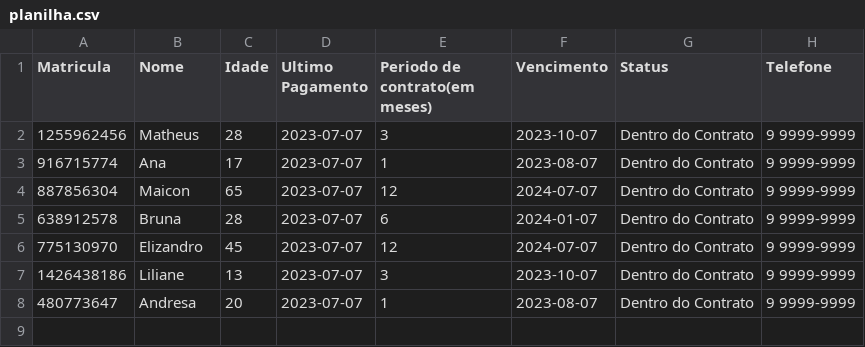
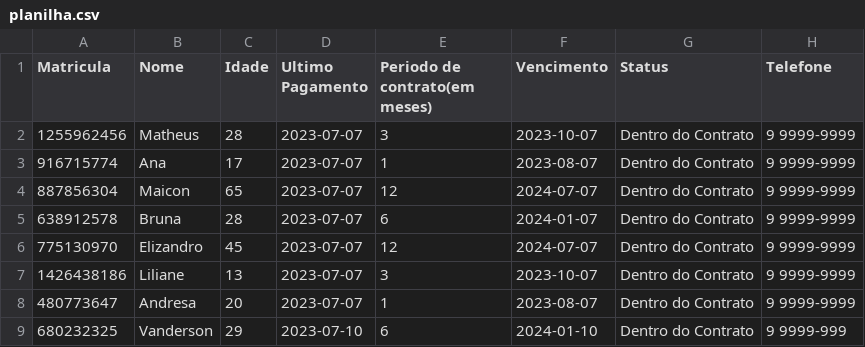
Before and after one commit to matheusCCO/ProjetoMaisAcademia, a CSV file: planilha.csv, drawn as a sheet.

```diff
--- a/planilha.csv
+++ b/planilha.csv
@@ -8 +8,2 @@ Matricula,Nome,Idade,Ultimo Pagamento ,Periodo de contrato(em meses),Vencimento,
 480773647,Andresa,20,2023-07-07,1,2023-08-07,Dentro do Contrato,9 9999-9999
+680232325,Vanderson,29,2023-07-10,6,2024-01-10,Dentro do Contrato,9 9999-999
```
Also changed, not shown: 5 other files.
